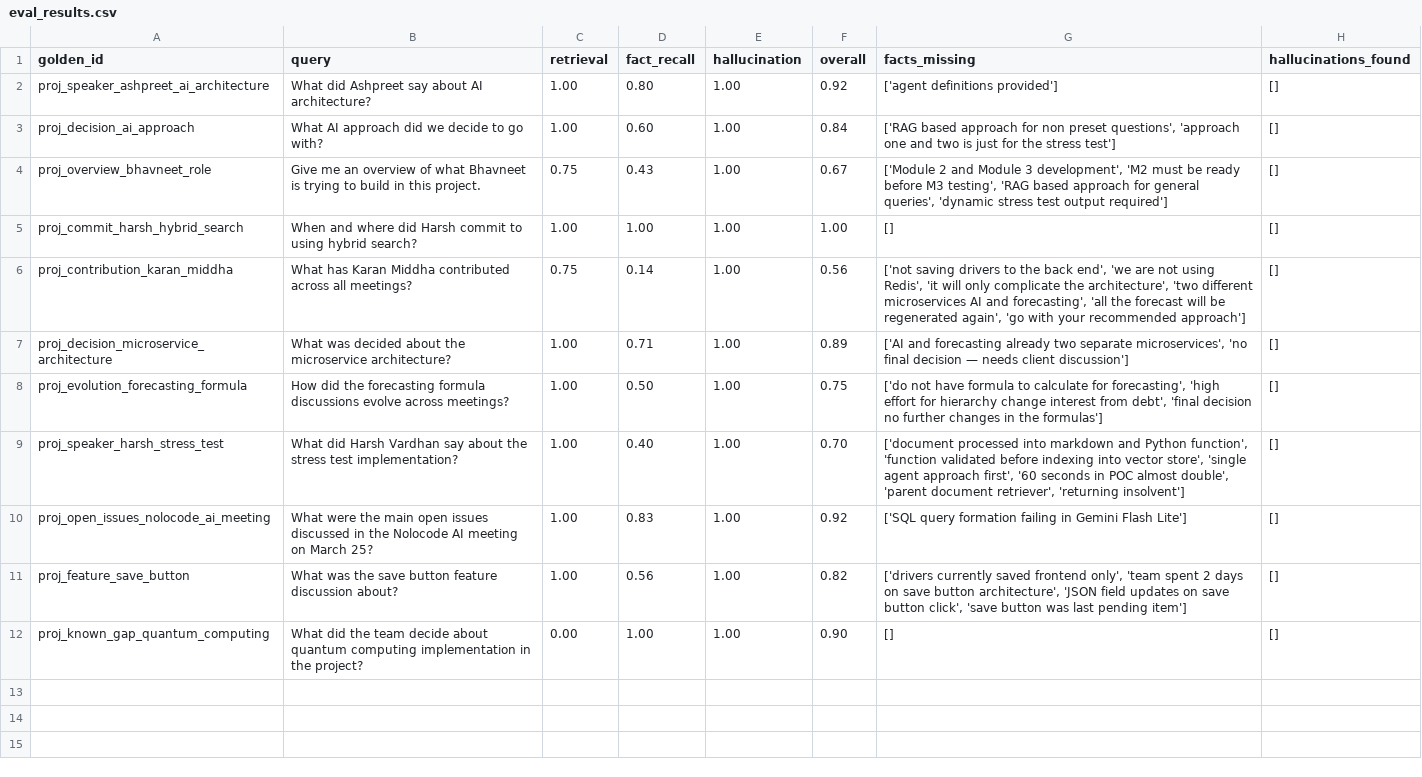
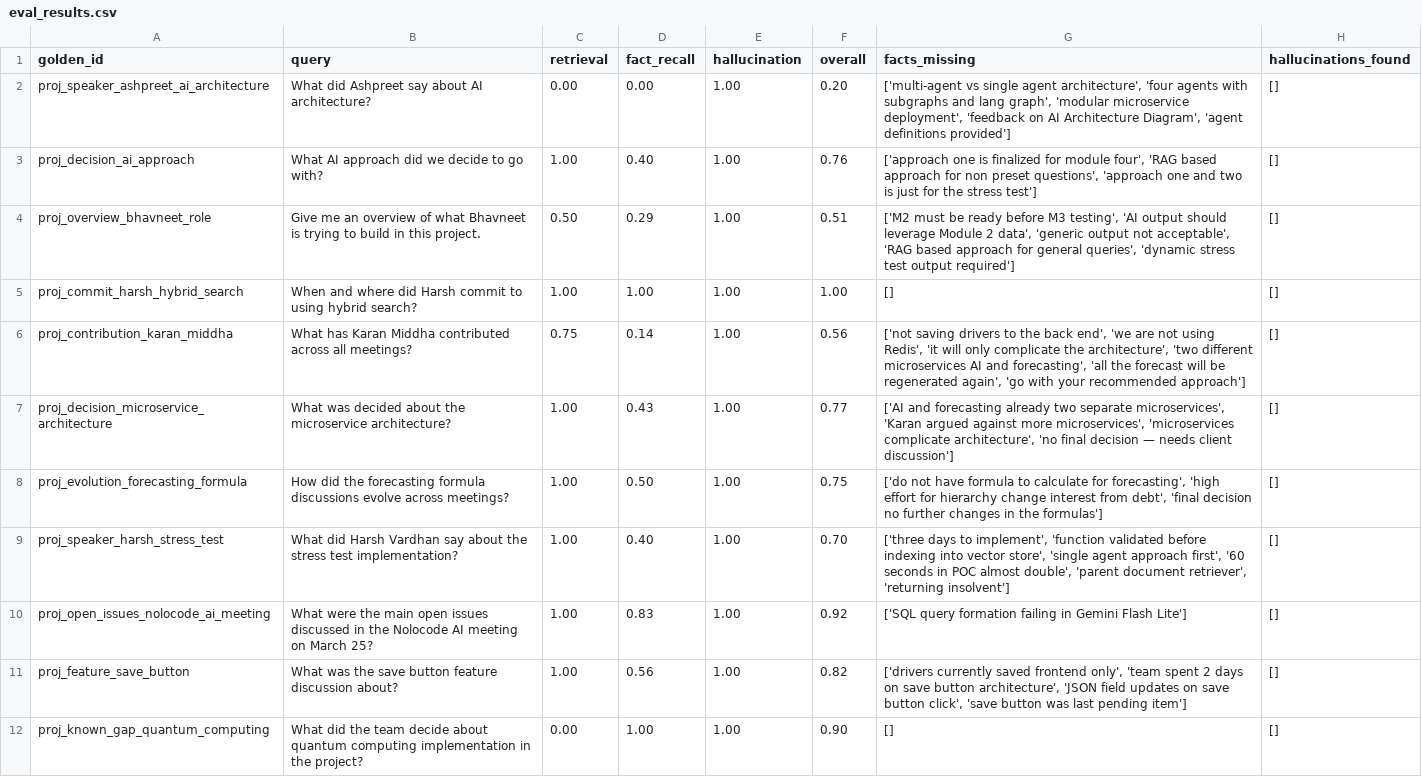
Before and after one commit to sfssahilaggarwal25/transcript_fireflies_AI_Chatbot, a CSV file: eval_results.csv, drawn as a sheet.

```diff
--- a/eval_results.csv
+++ b/eval_results.csv
@@ -1,10 +1,10 @@
 golden_id,query,retrieval,fact_recall,hallucination,overall,facts_missing,hallucinations_found
-proj_speaker_ashpreet_ai_architecture,What did Ashpreet say about AI architecture?,1.00,0.80,1.00,0.92,['agent definitions provided'],[]
-proj_decision_ai_approach,What AI approach did we decide to go with?,1.00,0.60,1.00,0.84,"['RAG based approach for non preset questions', 'approach one and two is just for the stress test']",[]
-proj_overview_bhavneet_role,Give me an overview of what Bhavneet is trying to build in this project.,0.75,0.43,1.00,0.67,"['Module 2 and Module 3 development', 'M2 must be ready before M3 testing', 'RAG based approach for general queries', 'dynamic stress test output required']",[]
+proj_speaker_ashpreet_ai_architecture,What did Ashpreet say about AI architecture?,0.00,0.00,1.00,0.20,"['multi-agent vs single agent architecture', 'four agents with subgraphs and lang graph', 'modular microservice deployment', 'feedback on AI Architecture Diagram', 'agent definitions provided']",[]
+proj_decision_ai_approach,What AI approach did we decide to go with?,1.00,0.40,1.00,0.76,"['approach one is finalized for module four', 'RAG based approach for non preset questions', 'approach one and two is just for the stress test']",[]
+proj_overview_bhavneet_role,Give me an overview of what Bhavneet is trying to build in this project.,0.50,0.29,1.00,0.51,"['M2 must be ready before M3 testing', 'AI output should leverage Module 2 data', 'generic output not acceptable', 'RAG based approach for general queries', 'dynamic stress test output required']",[]
 proj_commit_harsh_hybrid_search,When and where did Harsh commit to using hybrid search?,1.00,1.00,1.00,1.00,[],[]
 proj_contribution_karan_middha,What has Karan Middha contributed across all meetings?,0.75,0.14,1.00,0.56,"['not saving drivers to the back end', 'we are not using Redis', 'it will only complicate the architecture', 'two different microservices AI and forecasting', 'all the forecast will be regenerated again', 'go with your recommended approach']",[]
-proj_decision_microservice_architecture,What was decided about the microservice architecture?,1.00,0.71,1.00,0.89,"['AI and forecasting already two separate microservices', 'no final decision — needs client discussion']",[]
+proj_decision_microservice_architecture,What was decided about the microservice architecture?,1.00,0.43,1.00,0.77,"['AI and forecasting already two separate microservices', 'Karan argued against more microservices', 'microservices complicate architecture', 'no final decision — needs client discussion']",[]
 proj_evolution_forecasting_formula,How did the forecasting formula discussions evolve across meetings?,1.00,0.50,1.00,0.75,"['do not have formula to calculate for forecasting', 'high effort for hierarchy change interest from debt', 'final decision no further changes in the formulas']",[]
-proj_speaker_harsh_stress_test,What did Harsh Vardhan say about the stress test implementation?,1.00,0.40,1.00,0.70,"['document processed into markdown and Python function', 'function validated before indexing into vector store', 'single agent approach first', '60 seconds in POC almost double', 'parent document retriever', 'returning insolvent']",[]
+proj_speaker_harsh_stress_test,What did Harsh Vardhan say about the stress test implementation?,1.00,0.40,1.00,0.70,"['three days to implement', 'function validated before indexing into vector store', 'single agent approach first', '60 seconds in POC almost double', 'parent document retriever', 'returning insolvent']",[]
 proj_open_issues_nolocode_ai_meeting,What were the main open issues discussed in the Nolocode AI meeting on March 25?,1.00,0.83,1.00,0.92,['SQL query formation failing in Gemini Flash Lite'],[]
```
Also changed, not shown: 10 other files.
